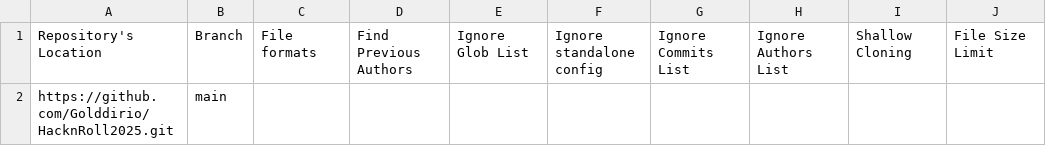
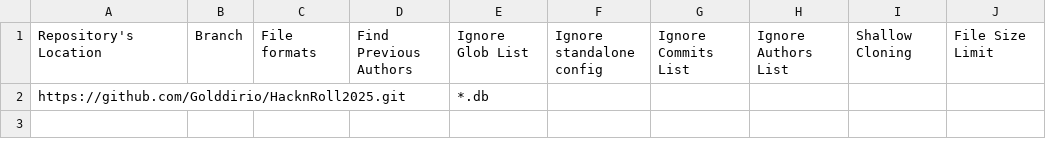
Before and after one commit to reposense/publish-RepoSense, a CSV file: configs/repo-config.csv, drawn as a sheet; only a part is shown; the diff names each change by its address in the sheet, - before the commit and + after, or states it on an @@ line.

```diff
--- a/configs/repo-config.csv
+++ b/configs/repo-config.csv
-B2: main
+B2: (empty)
-E2: (empty)
+E2: *.db
```
Also changed, not shown: 2 other files.
